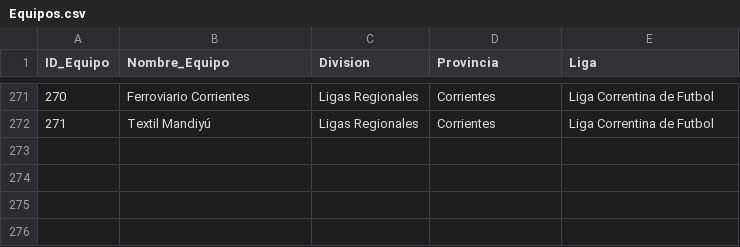
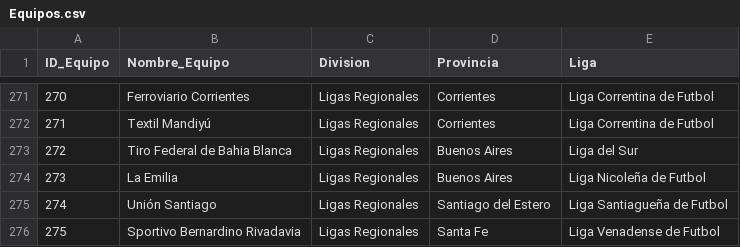
Before and after one commit to futbol-argentino/futbol-argentino, a CSV file: Equipos.csv, drawn as a sheet; only a part is shown, gaps mark what is left out.

```diff
--- a/Equipos.csv
+++ b/Equipos.csv
@@ -272 +272,5 @@ ID_Equipo,Nombre_Equipo,Division,Provincia,Liga
 271,Textil Mandiyú,Ligas Regionales,Corrientes,Liga Correntina de Futbol
+272,Tiro Federal de Bahia Blanca,Ligas Regionales,Buenos Aires,Liga del Sur
+273,La Emilia,Ligas Regionales,Buenos Aires,Liga Nicoleña de Futbol
+274,Unión Santiago,Ligas Regionales,Santiago del Estero,Liga Santiagueña de Futbol
+275,Sportivo Bernardino Rivadavia,Ligas Regionales,Santa Fe,Liga Venadense de Futbol
```
Also changed, not shown: TEMPORADAS.csv, 1 other file.
